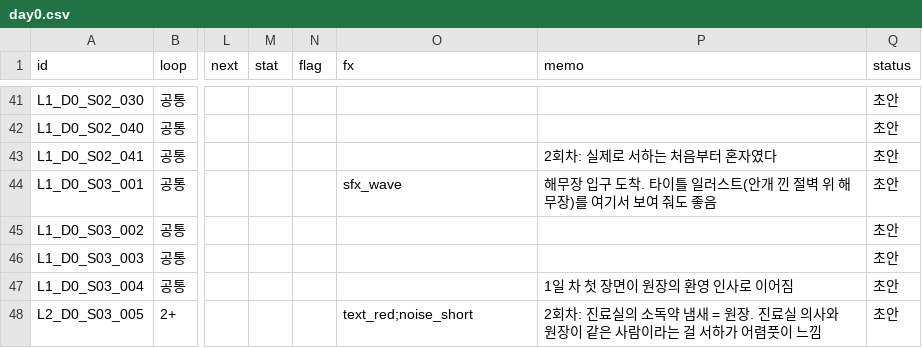
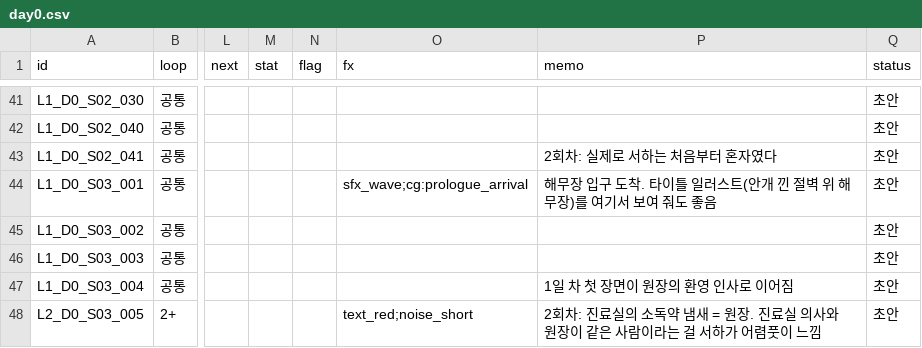
Before and after one commit to doublejac/7-Garden, a CSV file: data/dialogue/day0.csv, drawn as a sheet; only a part is shown, gaps mark what is left out; the diff names each change by its address in the sheet, - before the commit and + after, or states it on an @@ line.

```diff
--- a/data/dialogue/day0.csv
+++ b/data/dialogue/day0.csv
-O44 (fx): sfx_wave
+O44 (fx): sfx_wave;cg:prologue_arrival
```
Also changed, not shown: 2 other files.
